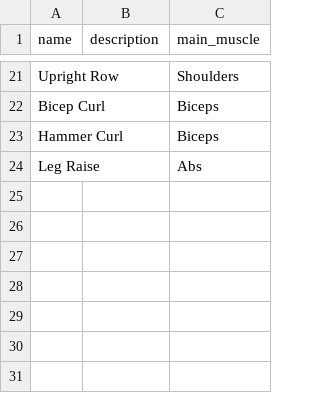
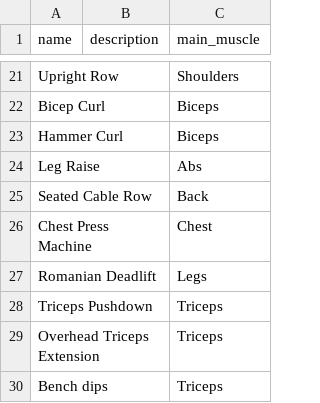
Before and after one commit to AussieGuy0/gym-buddy, a CSV file: backend/src/main/resources/data/exercises.csv, drawn as a sheet; only a part is shown, gaps mark what is left out; the diff names each change by its address in the sheet, - before the commit and + after, or states it on an @@ line.

Commit message:
Add additional exercises

```diff
--- a/backend/src/main/resources/data/exercises.csv
+++ b/backend/src/main/resources/data/exercises.csv
+row 25: Seated Cable Row |  | Back
+row 26: Chest Press Machine |  | Chest
+row 27: Romanian Deadlift |  | Legs
+row 28: Triceps Pushdown |  | Triceps
+row 29: Overhead Triceps Extension |  | Triceps
+row 30: Bench dips |  | Triceps
```
Also changed, not shown: 1 other file.
